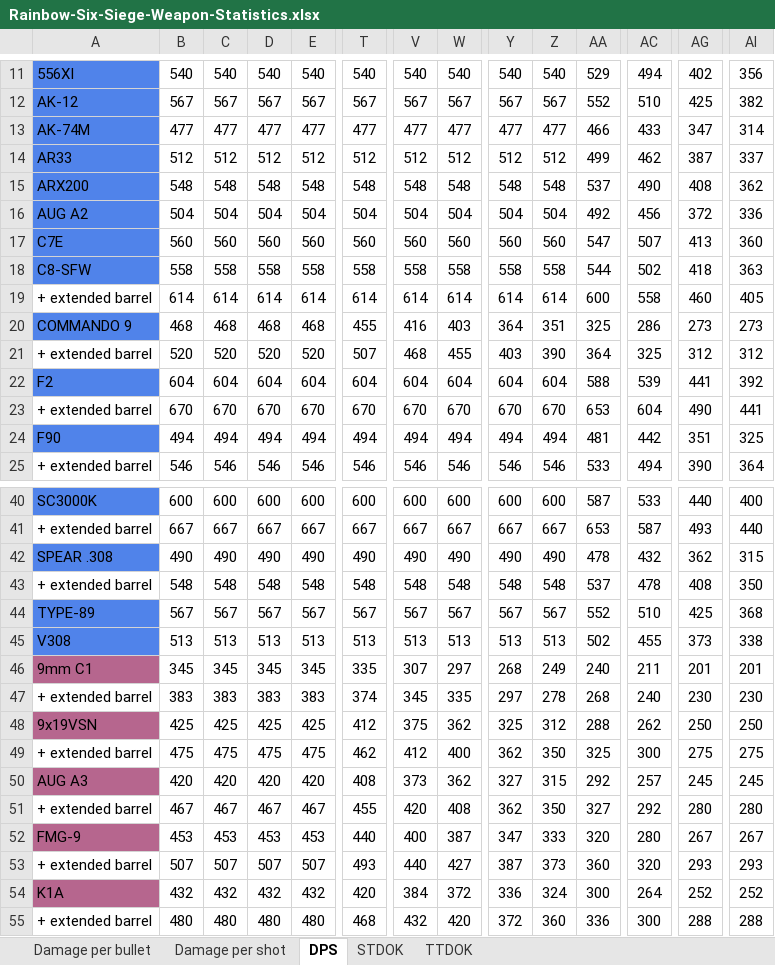
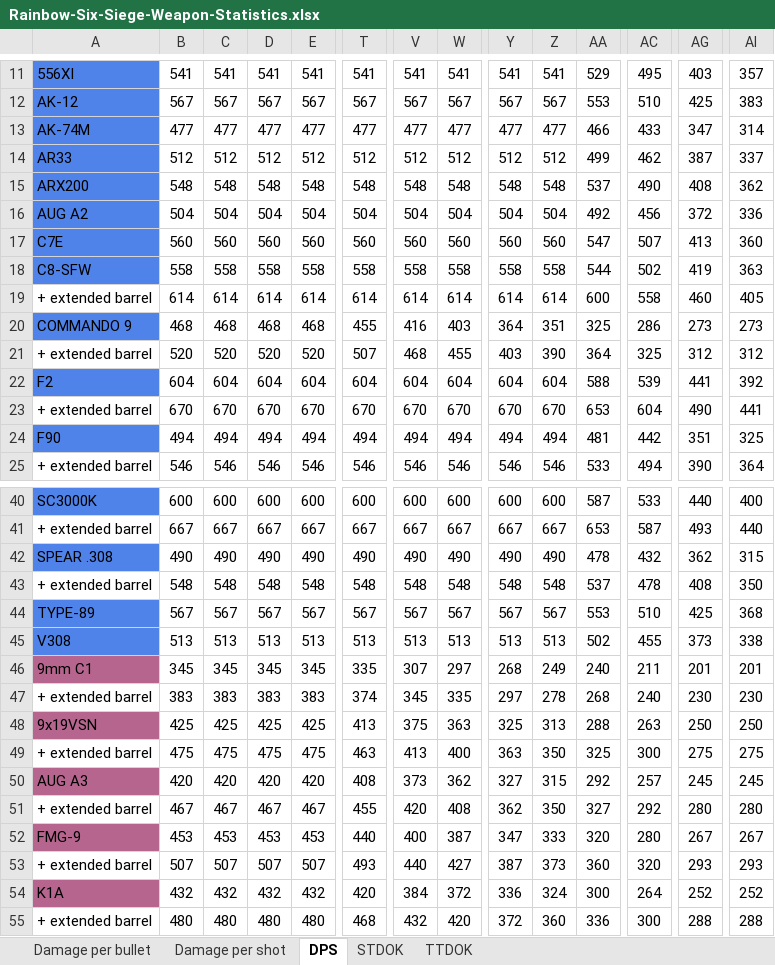
Before and after one commit to hanslhansl/rainbow-six-siege-weapon-statistics, an Excel workbook: Rainbow-Six-Siege-Weapon-Statistics.xlsx, sheet DPS, drawn as a sheet; only a part is shown, gaps mark what is left out; values as stored, in another font and other column widths than the file's, no borders; conditional formats not drawn; the diff covers the shown part only; the diff names each change by its address in the sheet, - before the commit and + after, or states it on an @@ line.

```diff
--- a/Rainbow-Six-Siege-Weapon-Statistics.xlsx (sheet DPS)
+++ b/Rainbow-Six-Siege-Weapon-Statistics.xlsx (sheet DPS)
-B11: 540
+B11: 541
-C11: 540
+C11: 541
-D11: 540
+D11: 541
-E11: 540
+E11: 541
-T11: 540
+T11: 541
-V11: 540
+V11: 541
-W11: 540
+W11: 541
-Y11: 540
+Y11: 541
-Z11: 540
+Z11: 541
-AC11: 494
+AC11: 495
-AG11: 402
+AG11: 403
-AI11: 356
+AI11: 357
-AA12: 552
+AA12: 553
-AI12: 382
+AI12: 383
-AG18: 418
+AG18: 419
-AA44: 552
+AA44: 553
-T48: 412
+T48: 413
-W48: 362
+W48: 363
-Z48: 312
+Z48: 313
-AC48: 262
+AC48: 263
-T49: 462
+T49: 463
-V49: 412
+V49: 413
-Y49: 362
+Y49: 363
```
Also changed, not shown: 1 added row, 1 removed row and 180 edited cells elsewhere in this sheet, 2 other files.
